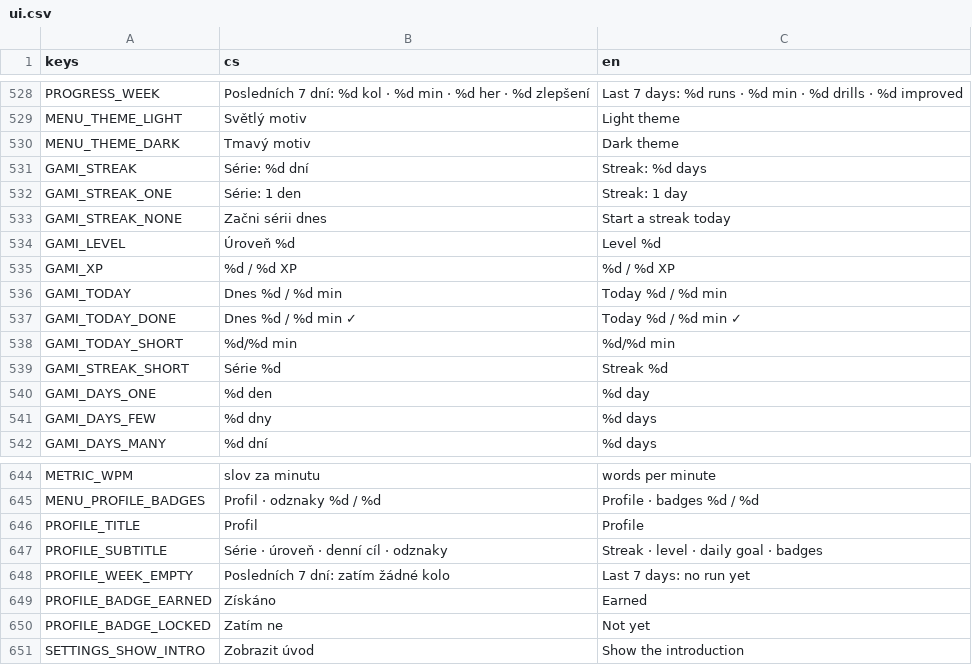
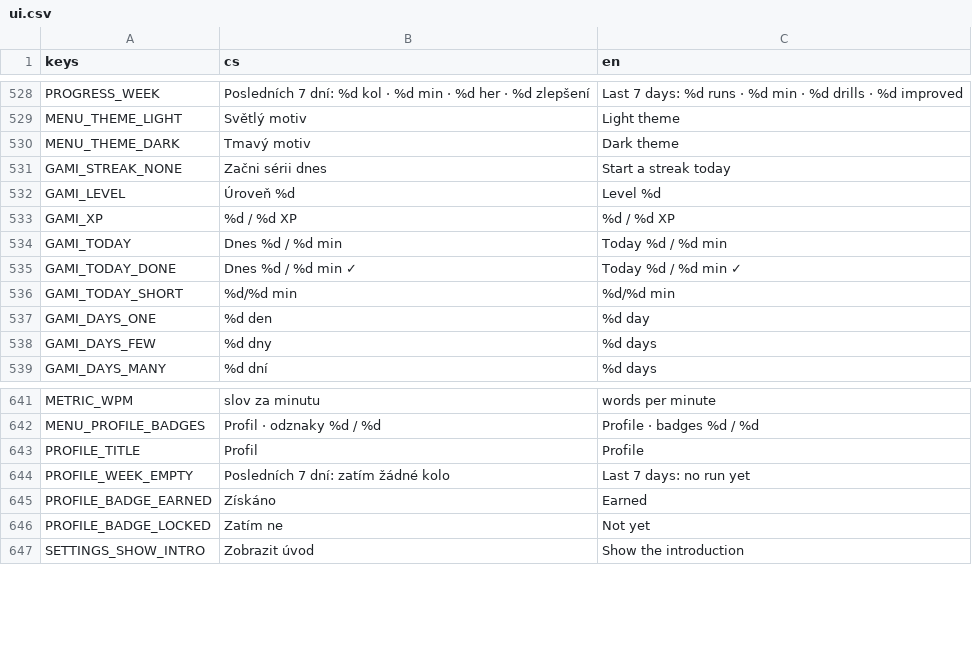
Before and after one commit to michalvomastek/neuro-drills, a CSV file: assets/translations/ui.csv, drawn as a sheet; only a part is shown, gaps mark what is left out; the diff names each change by its address in the sheet, - before the commit and + after, or states it on an @@ line.

```diff
--- a/assets/translations/ui.csv
+++ b/assets/translations/ui.csv
-row 531: GAMI_STREAK | Série: %d dní | Streak: %d days
-row 532: GAMI_STREAK_ONE | Série: 1 den | Streak: 1 day
-row 539: GAMI_STREAK_SHORT | Série %d | Streak %d
-row 647: PROFILE_SUBTITLE | Série · úroveň · denní cíl · odznaky | Streak · level · daily goal · badges
```
Also changed, not shown: 10 other files.
